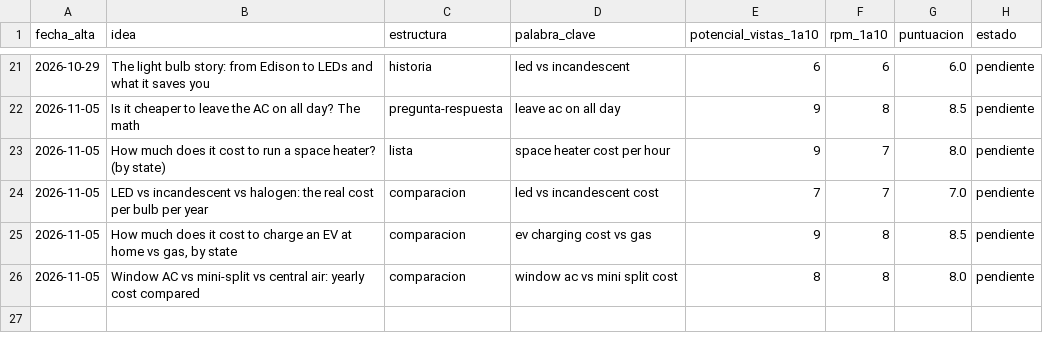
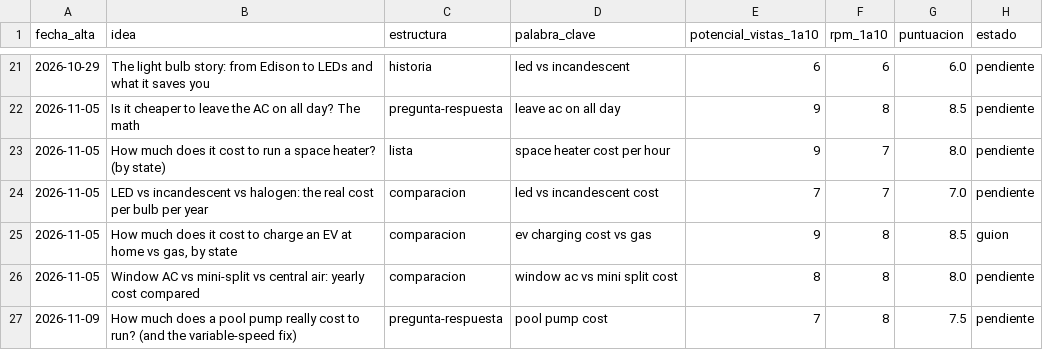
Before and after one commit to furgoadriainho-00/Canal-youtube, a CSV file: canales/how-your-home-works/ideas.csv, drawn as a sheet; only a part is shown, gaps mark what is left out.

```diff
--- a/canales/how-your-home-works/ideas.csv
+++ b/canales/how-your-home-works/ideas.csv
@@ -24,3 +24,4 @@ fecha_alta,idea,estructura,palabra_clave,potencial_vistas_1a10,rpm_1a10,puntuaci
 2026-11-05,LED vs incandescent vs halogen: the real cost per bulb per year,comparacion,led vs incandescent cost,7,7,7.0,pendiente
-2026-11-05,"How much does it cost to charge an EV at home vs gas, by state",comparacion,ev charging cost vs gas,9,8,8.5,pendiente
+2026-11-05,"How much does it cost to charge an EV at home vs gas, by state",comparacion,ev charging cost vs gas,9,8,8.5,guion
 2026-11-05,Window AC vs mini-split vs central air: yearly cost compared,comparacion,window ac vs mini split cost,8,8,8.0,pendiente
+2026-11-09,How much does a pool pump really cost to run? (and the variable-speed fix),pregunta-respuesta,pool pump cost,7,8,7.5,pendiente
```
Also changed, not shown: 8 other files.
